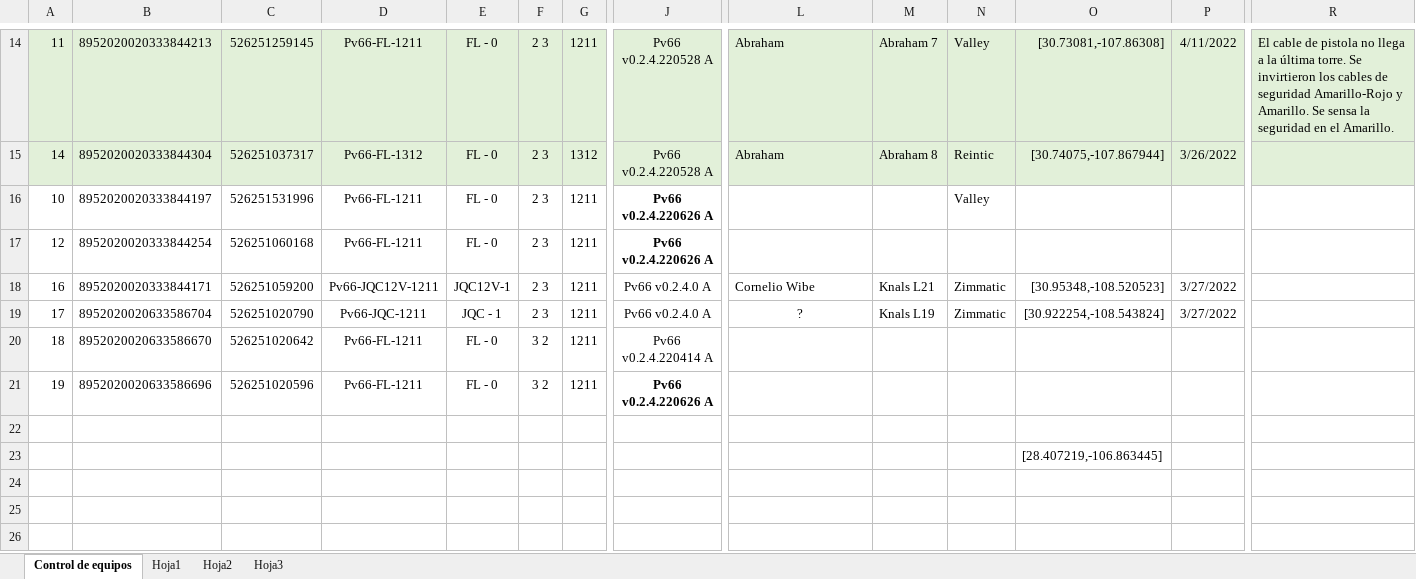
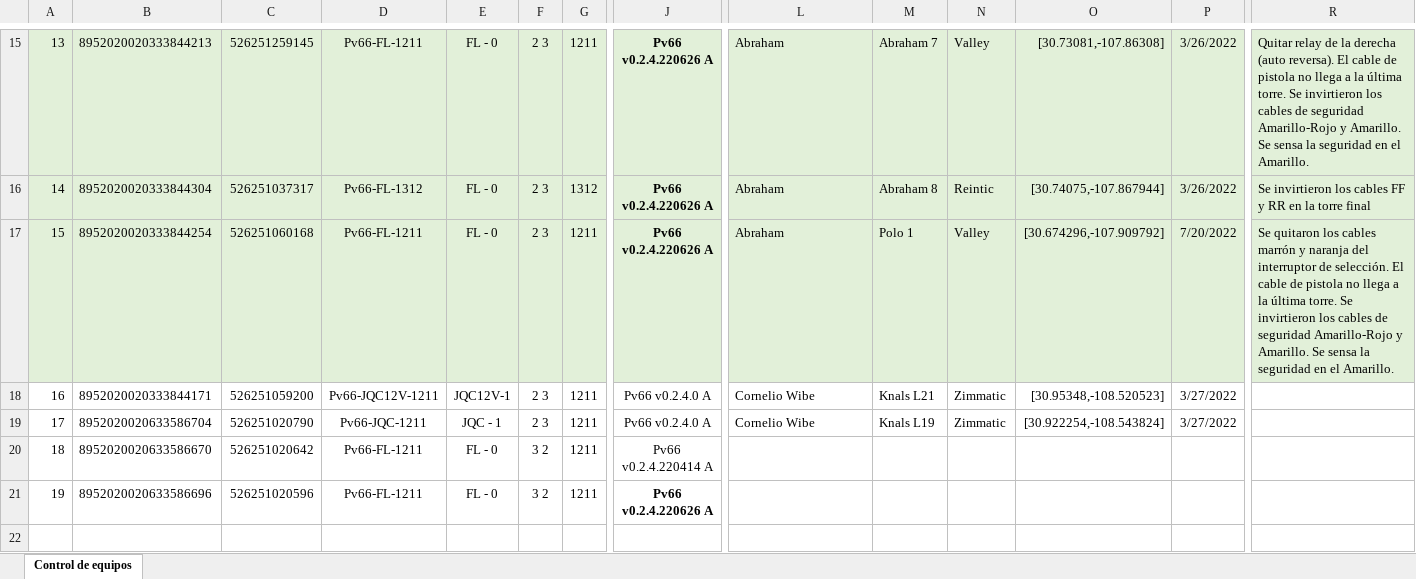
Before and after one commit to dta-labs/dta-agricola, an Excel workbook: Control de equipos.xlsx, sheet Control de equipos, drawn as a sheet; only a part is shown, gaps mark what is left out; the shorter side is filled out with more unchanged rows; values as stored, in another font and other column widths than the file's, no borders; removed rows and columns are numbered as before the commit, all else as after; rows hold the shown columns only; the diff covers the shown part only; the diff names each change by its address in the sheet, - before the commit and + after, or states it on an @@ line.

Commit message:
Actualización de las funciones
- Mejora en las notificaciones PUSH
- Actualización del Control de Equipos

```diff
--- a/Control de equipos.xlsx (sheet Control de equipos)
+++ b/Control de equipos.xlsx (sheet Control de equipos)
-sheet tab: Hoja1
-sheet tab: Hoja2
-sheet tab: Hoja3
-A15: 11
+A15: 13
-J15:J16 bold: off
+J15:J16 bold: on
-J15:J16: Pv66 v0.2.4.220528 A
+J15:J16: Pv66 v0.2.4.220626 A
-P15: 4/11/2022
+P15: 3/26/2022
-R15: El cable…
+R15: Quitar relay de la derecha (auto reversa). El cable…
-R16: (empty)
+R16: Se invirtieron los cables FF y RR en la torre final
-row 16: 10 | 8952020020333844197 | 526251531996 | Pv66-FL-1211 | FL - 0 | 2 3 | 1211 | Pv66 v0.2.4.220626 A |  |  | Valley
-A17: 12
+A17: 15
-A17:R17 fill: none
+A17:R17 fill: #E2F0D9
-L17: (empty)
+L17: Abraham
-M17: (empty)
+M17: Polo 1
-N17: (empty)
+N17: Valley
-O17: (empty)
+O17: [30.674296,-107.909792]
-P17: (empty)
+P17: 7/20/2022
-R17: (empty)
+R17: Se quitaron los cables marrón y naranja del interruptor de selección. El cable de pistola no llega a la última torre. Se invirtieron los cables de seguridad Amarillo-Rojo y Amarillo. Se sensa la seguridad en el Amarillo.
-L19: ?
+L19: Cornelio Wibe
-L19 alignment: center
+L19 alignment: left
```
Also changed, not shown: 1 added row, 35 edited cells and cell formats elsewhere in this sheet, 6 other files.
